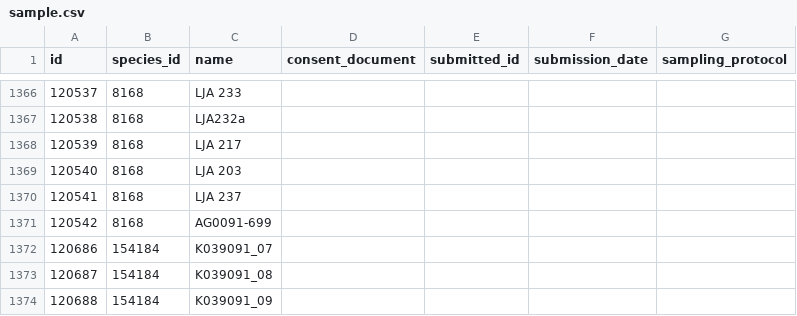
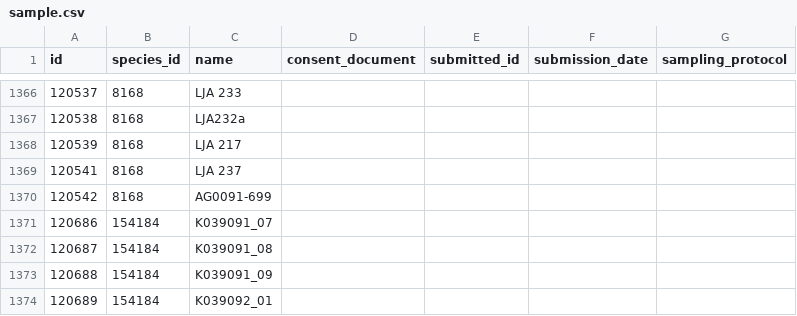
Before and after one commit to pli888/gigadb-website, a CSV file: data/prod_like/sample.csv, drawn as a sheet; only a part is shown, gaps mark what is left out; the shorter side is filled out with more unchanged rows.

```diff
--- a/data/prod_like/sample.csv
+++ b/data/prod_like/sample.csv
@@ -1368,3 +1368,2 @@ id,species_id,name,consent_document,submitted_id,submission_date,sampling_protoc
 120539,8168,LJA 217,,,,
-120540,8168,LJA 203,,,,
 120541,8168,LJA 237,,,,
```
Also changed, not shown: data/dev/file.csv, data/dev/file_attributes.csv, 23 other files.
